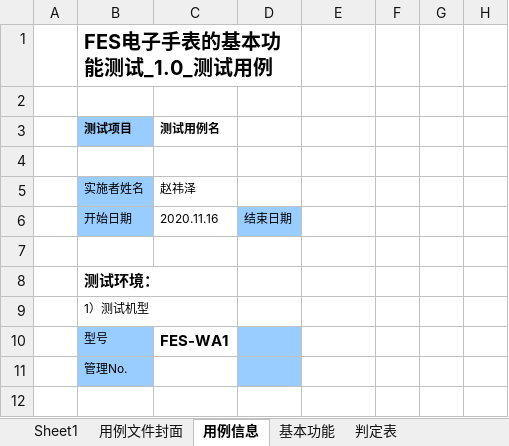
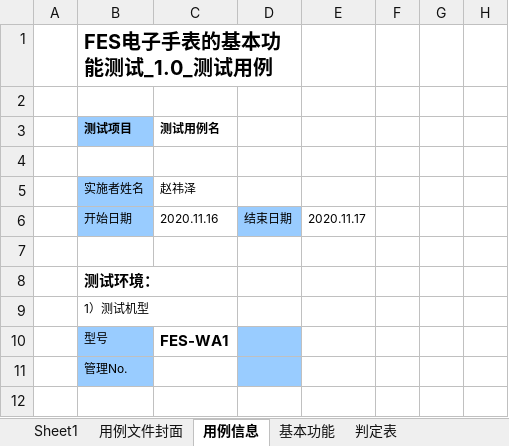
Before and after one commit to zyz889900/Software-test, an Excel workbook: 实验二黑盒测试-电子手表测试实验报告模板.xlsx, sheet 用例信息, drawn as a sheet; only a part is shown; values as stored, in another font and other column widths than the file's, no borders; charts and pictures not drawn; the diff names each change by its address in the sheet, - before the commit and + after, or states it on an @@ line.

```diff
--- a/实验二黑盒测试-电子手表测试实验报告模板.xlsx (sheet 用例信息)
+++ b/实验二黑盒测试-电子手表测试实验报告模板.xlsx (sheet 用例信息)
-E6: (empty)
+E6: 2020.11.17
```
Also changed, not shown: sheet 基本功能, charts or pictures.
